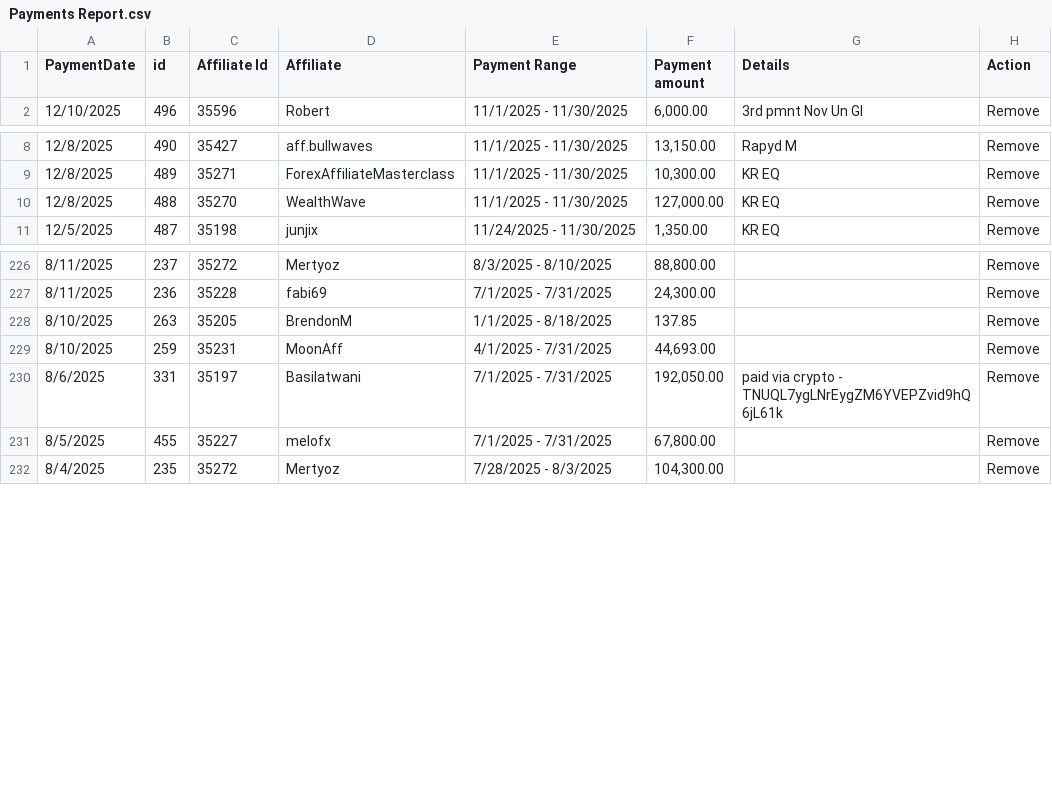
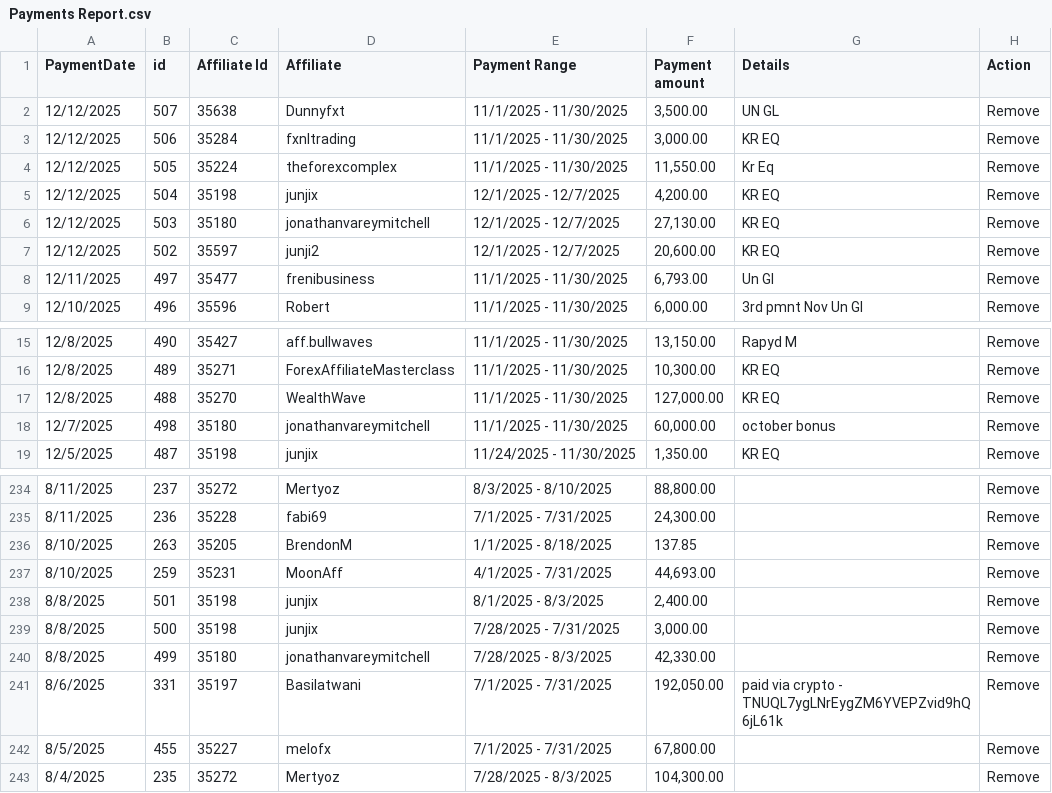
Before and after one commit to TiroLibre3dot0/bullwaves-console, a CSV file: public/Payments Report.csv, drawn as a sheet; only a part is shown, gaps mark what is left out.

```diff
--- a/public/Payments Report.csv
+++ b/public/Payments Report.csv
@@ -1,2 +1,9 @@
 "PaymentDate","id","Affiliate Id","Affiliate","Payment Range","Payment amount","Details","Action"
+"12/12/2025","507","35638","Dunnyfxt","11/1/2025 - 11/30/2025","3,500.00","UN GL","Remove"
+"12/12/2025","506","35284","fxnltrading","11/1/2025 - 11/30/2025","3,000.00","KR EQ","Remove"
+"12/12/2025","505","35224","theforexcomplex","11/1/2025 - 11/30/2025","11,550.00","Kr Eq","Remove"
+"12/12/2025","504","35198","junjix","12/1/2025 - 12/7/2025","4,200.00","KR EQ","Remove"
+"12/12/2025","503","35180","jonathanvareymitchell","12/1/2025 - 12/7/2025","27,130.00","KR EQ","Remove"
+"12/12/2025","502","35597","junji2","12/1/2025 - 12/7/2025","20,600.00","KR EQ","Remove"
+"12/11/2025","497","35477","frenibusiness","11/1/2025 - 11/30/2025","6,793.00","Un Gl","Remove"
 "12/10/2025","496","35596","Robert","11/1/2025 - 11/30/2025","6,000.00","3rd pmnt Nov Un Gl","Remove"
@@ -10,2 +17,3 @@
 "12/8/2025","488","35270","WealthWave","11/1/2025 - 11/30/2025","127,000.00","KR EQ","Remove"
+"12/7/2025","498","35180","jonathanvareymitchell","11/1/2025 - 11/30/2025","60,000.00","october bonus","Remove"
 "12/5/2025","487","35198","junjix","11/24/2025 - 11/30/2025","1,350.00","KR EQ","Remove"
@@ -229,2 +237,5 @@
 "8/10/2025","259","35231","MoonAff","4/1/2025 - 7/31/2025","44,693.00","","Remove"
+"8/8/2025","501","35198","junjix","8/1/2025 - 8/3/2025","2,400.00","","Remove"
+"8/8/2025","500","35198","junjix","7/28/2025 - 7/31/2025","3,000.00","","Remove"
+"8/8/2025","499","35180","jonathanvareymitchell","7/28/2025 - 8/3/2025","42,330.00","","Remove"
 "8/6/2025","331","35197","Basilatwani","7/1/2025 - 7/31/2025","192,050.00","paid via crypto - TNUQL7ygLNrEygZM6YVEPZvid9hQ6jL61k","Remove"
```
Also changed, not shown: public/Balance Report.csv, 7 other files.
